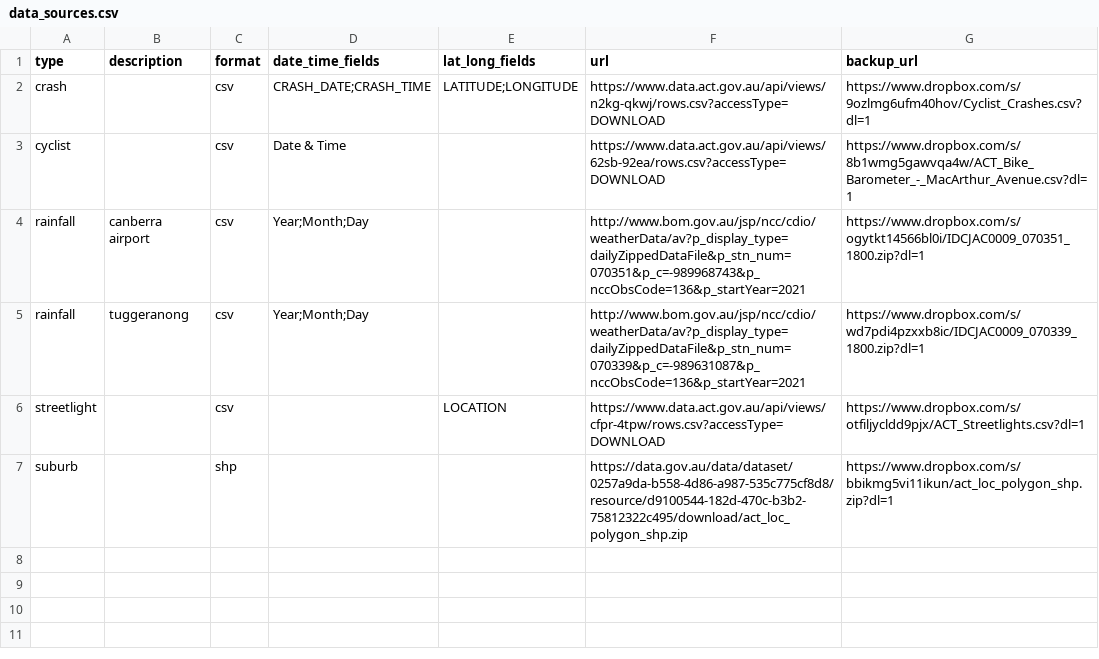
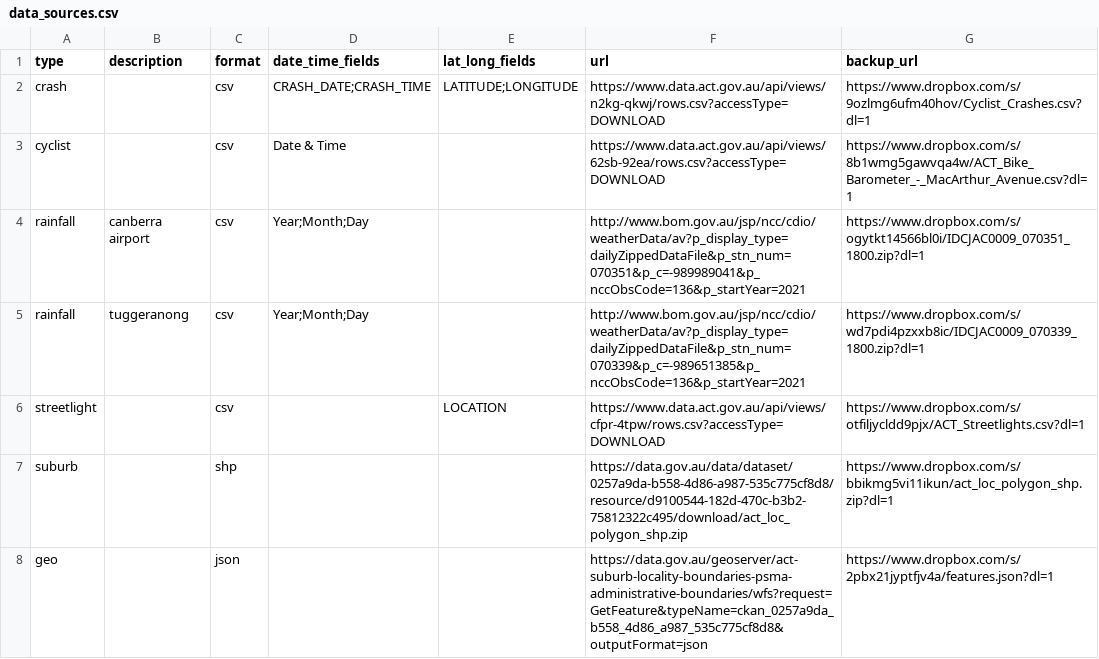
Before and after one commit to JonlUVA/Canberra-Bike-Crash-Examples, a CSV file: data_sources.csv, drawn as a sheet.

Commit message:
added json data source and loading

```diff
--- a/data_sources.csv
+++ b/data_sources.csv
@@ -3,5 +3,6 @@ crash,,csv,CRASH_DATE;CRASH_TIME,LATITUDE;LONGITUDE,https://www.data.act.gov.au/
 cyclist,,csv,Date & Time,,https://www.data.act.gov.au/api/views/62sb-92ea/rows.csv?accessType=DOWNLOAD,https://www.dropbox.com/s/8b1wmg5gawvqa4w/ACT_Bike_Barometer_-_MacArthur_Avenue.csv?dl=1
-rainfall,canberra airport,csv,Year;Month;Day,,http://www.bom.gov.au/jsp/ncc/cdio/weatherData/av?p_display_type=dailyZippedDataFile&p_stn_num=070351&p_c=-989968743&p_nccObsCode=136&p_startYear=2021,https://www.dropbox.com/s/ogytkt14566bl0i/IDCJAC0009_070351_1800.zip?dl=1
-rainfall,tuggeranong,csv,Year;Month;Day,,http://www.bom.gov.au/jsp/ncc/cdio/weatherData/av?p_display_type=dailyZippedDataFile&p_stn_num=070339&p_c=-989631087&p_nccObsCode=136&p_startYear=2021,https://www.dropbox.com/s/wd7pdi4pzxxb8ic/IDCJAC0009_070339_1800.zip?dl=1
+rainfall,canberra airport,csv,Year;Month;Day,,http://www.bom.gov.au/jsp/ncc/cdio/weatherData/av?p_display_type=dailyZippedDataFile&p_stn_num=070351&p_c=-989989041&p_nccObsCode=136&p_startYear=2021,https://www.dropbox.com/s/ogytkt14566bl0i/IDCJAC0009_070351_1800.zip?dl=1
+rainfall,tuggeranong,csv,Year;Month;Day,,http://www.bom.gov.au/jsp/ncc/cdio/weatherData/av?p_display_type=dailyZippedDataFile&p_stn_num=070339&p_c=-989651385&p_nccObsCode=136&p_startYear=2021,https://www.dropbox.com/s/wd7pdi4pzxxb8ic/IDCJAC0009_070339_1800.zip?dl=1
 streetlight,,csv,,LOCATION,https://www.data.act.gov.au/api/views/cfpr-4tpw/rows.csv?accessType=DOWNLOAD,https://www.dropbox.com/s/otfiljycldd9pjx/ACT_Streetlights.csv?dl=1
 suburb,,shp,,,https://data.gov.au/data/dataset/0257a9da-b558-4d86-a987-535c775cf8d8/resource/d9100544-182d-470c-b3b2-75812322c495/download/act_loc_polygon_shp.zip,https://www.dropbox.com/s/bbikmg5vi11ikun/act_loc_polygon_shp.zip?dl=1
+geo,,json,,,https://data.gov.au/geoserver/act-suburb-locality-boundaries-psma-administrative-boundaries/wfs?request=GetFeature&typeName=ckan_0257a9da_b558_4d86_a987_535c775cf8d8&outputFormat=json,https://www.dropbox.com/s/2pbx21jyptfjv4a/features.json?dl=1
```
Also changed, not shown: 1 other file.
